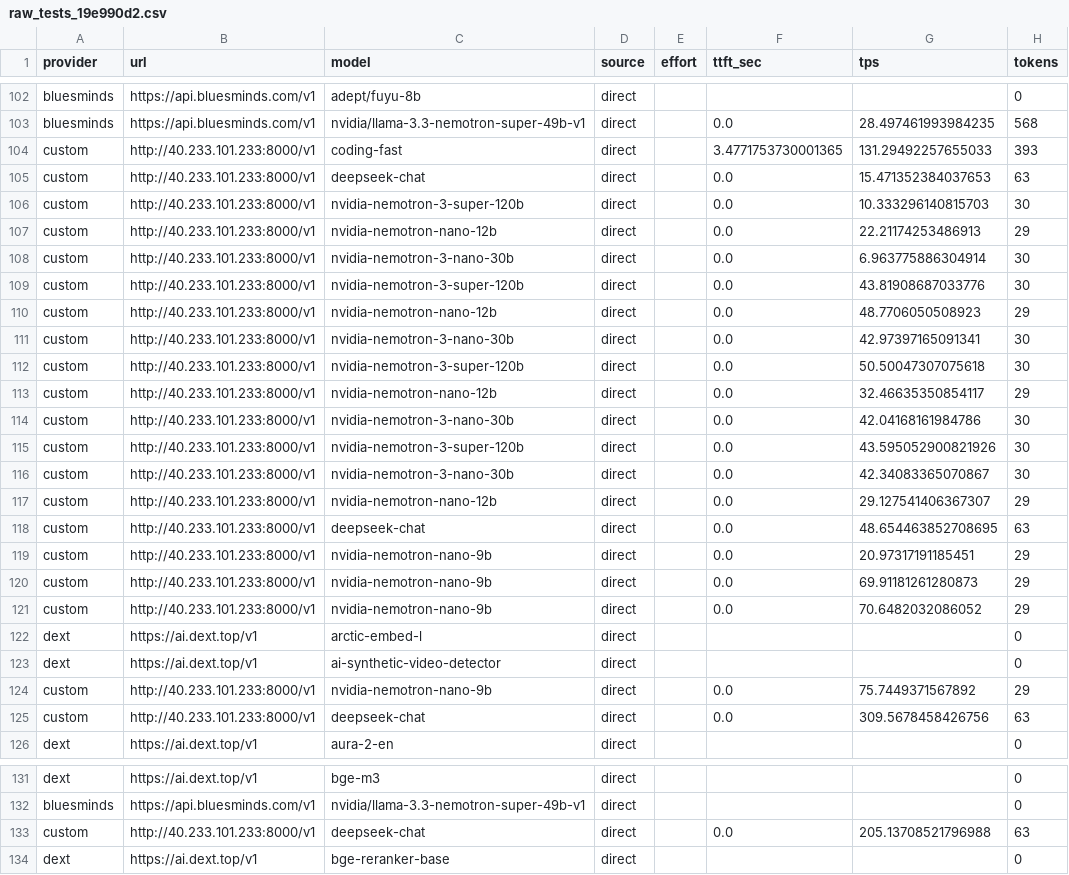
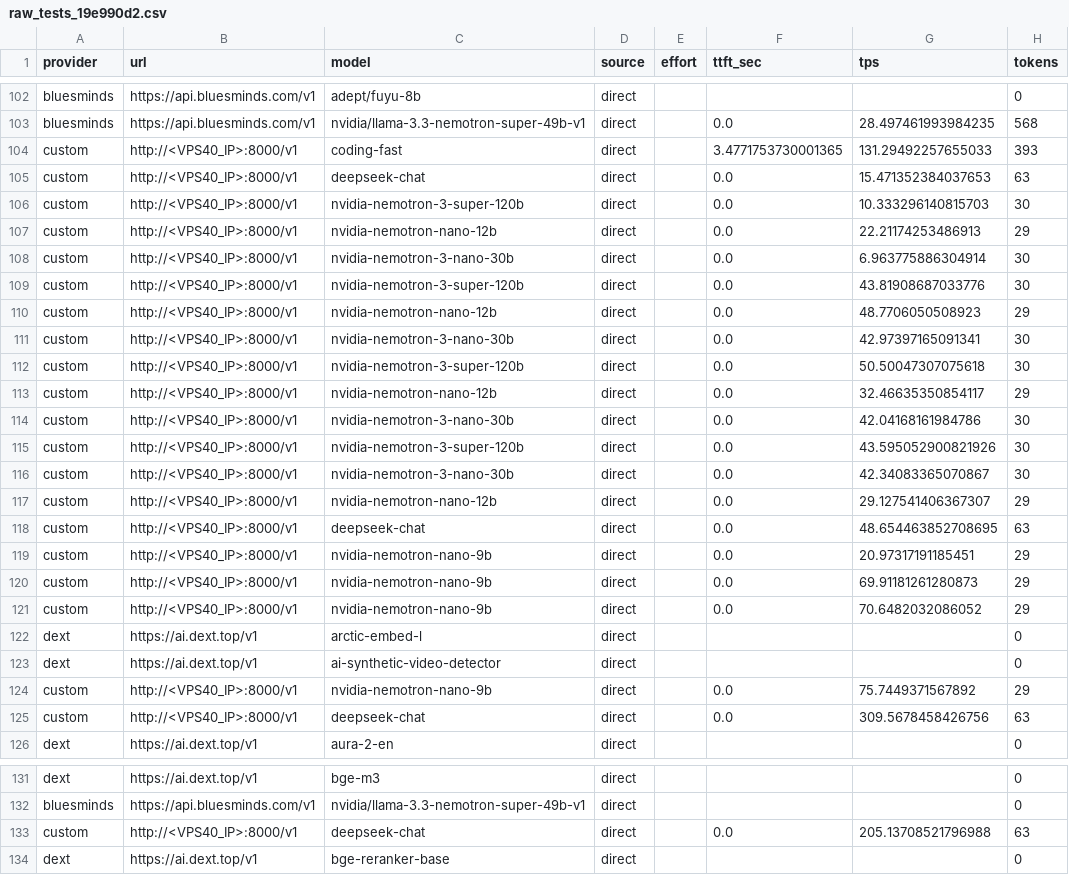
Before and after one commit to ons96/free-llm-benchmarking, a CSV file: data/raw_tests_19e990d2.csv, drawn as a sheet; only a part is shown, gaps mark what is left out; the diff covers the shown part only; the diff names each change by its address in the sheet, - before the commit and + after, or states it on an @@ line.

```diff
--- a/data/raw_tests_19e990d2.csv
+++ b/data/raw_tests_19e990d2.csv
-B104:B121 (url): http://40.233.101.233:8000/v1
+B104:B121 (url): http://<VPS40_IP>:8000/v1
-B124:B125 (url): http://40.233.101.233:8000/v1
+B124:B125 (url): http://<VPS40_IP>:8000/v1
-B133 (url): http://40.233.101.233:8000/v1
+B133 (url): http://<VPS40_IP>:8000/v1
```
Also changed, not shown: 4 edited cells elsewhere in this file, data/raw_tests_097bc3a1.csv, data/raw_tests_7fdeb2b2.csv, 37 other files.
